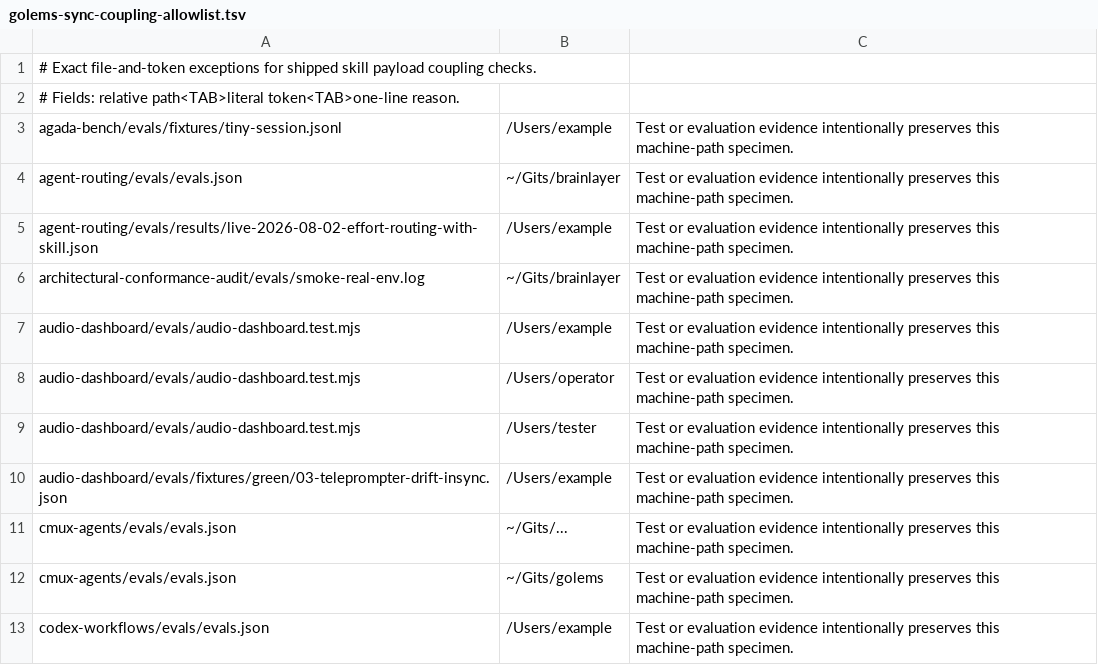
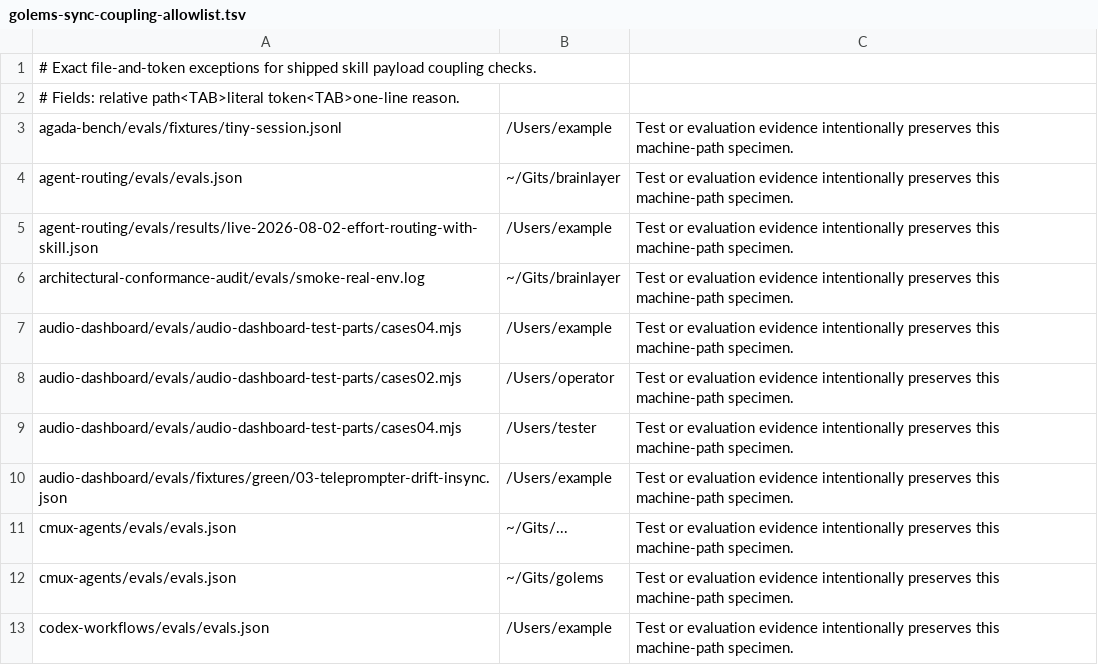
Before and after one commit to EtanHey/golems, a TSV file: scripts/sync/golems-sync-coupling-allowlist.tsv, drawn as a sheet; only a part is shown.

```diff
--- a/scripts/sync/golems-sync-coupling-allowlist.tsv
+++ b/scripts/sync/golems-sync-coupling-allowlist.tsv
@@ -6,5 +6,5 @@ agent-routing/evals/results/live-2026-08-02-effort-routing-with-skill.json	/User
 architectural-conformance-audit/evals/smoke-real-env.log	~/Gits/brainlayer	Test or evaluation evidence intentionally preserves this machine-path specimen.
-audio-dashboard/evals/audio-dashboard.test.mjs	/Users/example	Test or evaluation evidence intentionally preserves this machine-path specimen.
-audio-dashboard/evals/audio-dashboard.test.mjs	/Users/operator	Test or evaluation evidence intentionally preserves this machine-path specimen.
-audio-dashboard/evals/audio-dashboard.test.mjs	/Users/tester	Test or evaluation evidence intentionally preserves this machine-path specimen.
+audio-dashboard/evals/audio-dashboard-test-parts/cases04.mjs	/Users/example	Test or evaluation evidence intentionally preserves this machine-path specimen.
+audio-dashboard/evals/audio-dashboard-test-parts/cases02.mjs	/Users/operator	Test or evaluation evidence intentionally preserves this machine-path specimen.
+audio-dashboard/evals/audio-dashboard-test-parts/cases04.mjs	/Users/tester	Test or evaluation evidence intentionally preserves this machine-path specimen.
 audio-dashboard/evals/fixtures/green/03-teleprompter-drift-insync.json	/Users/example	Test or evaluation evidence intentionally preserves this machine-path specimen.
```
Also changed, not shown: 7 other files.
